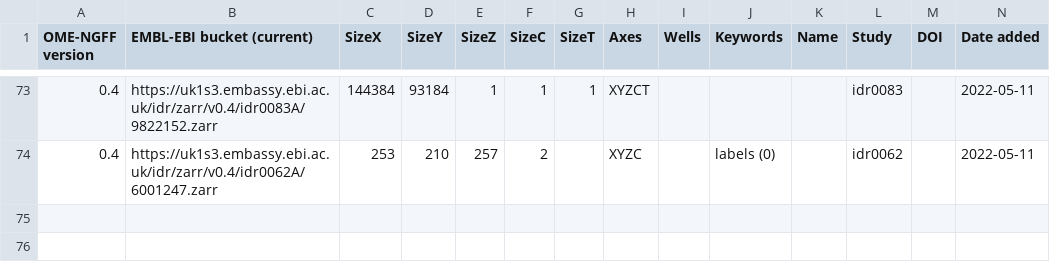
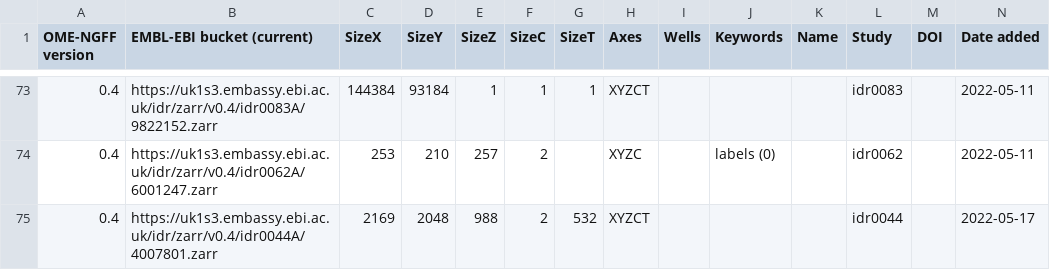
Before and after one commit to will-moore/ome-ngff-samples, a CSV file: _data/table.csv, drawn as a sheet; only a part is shown, gaps mark what is left out; the diff names each change by its address in the sheet, - before the commit and + after, or states it on an @@ line.

Commit message:
Add OME-NGFF 0.4 dataset converted from idr0044

```diff
--- a/_data/table.csv
+++ b/_data/table.csv
+row 75: 0.4 | https://uk1s3.embassy.ebi.ac.uk/idr/zarr/v0.4/idr0044A/4007801.zarr | 2169 | 2048 | 988 | 2 | 532 | XYZCT |  |  |  | idr0044 |  | 2022-05-17
```
